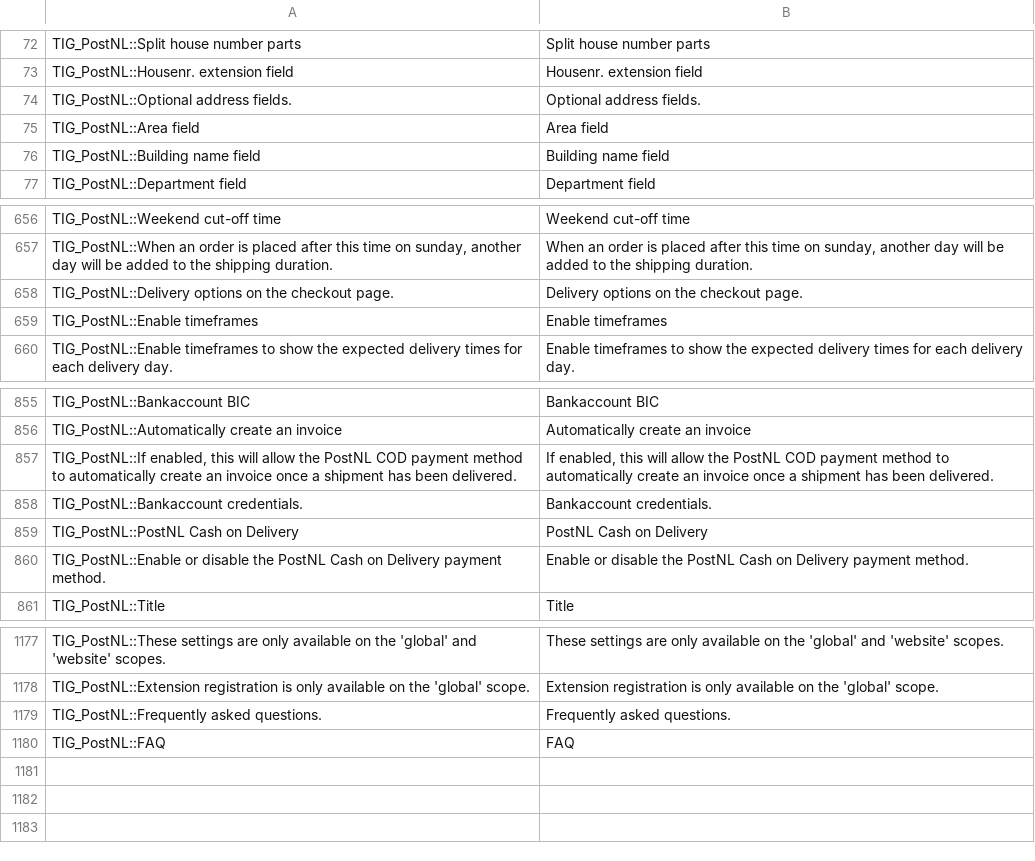
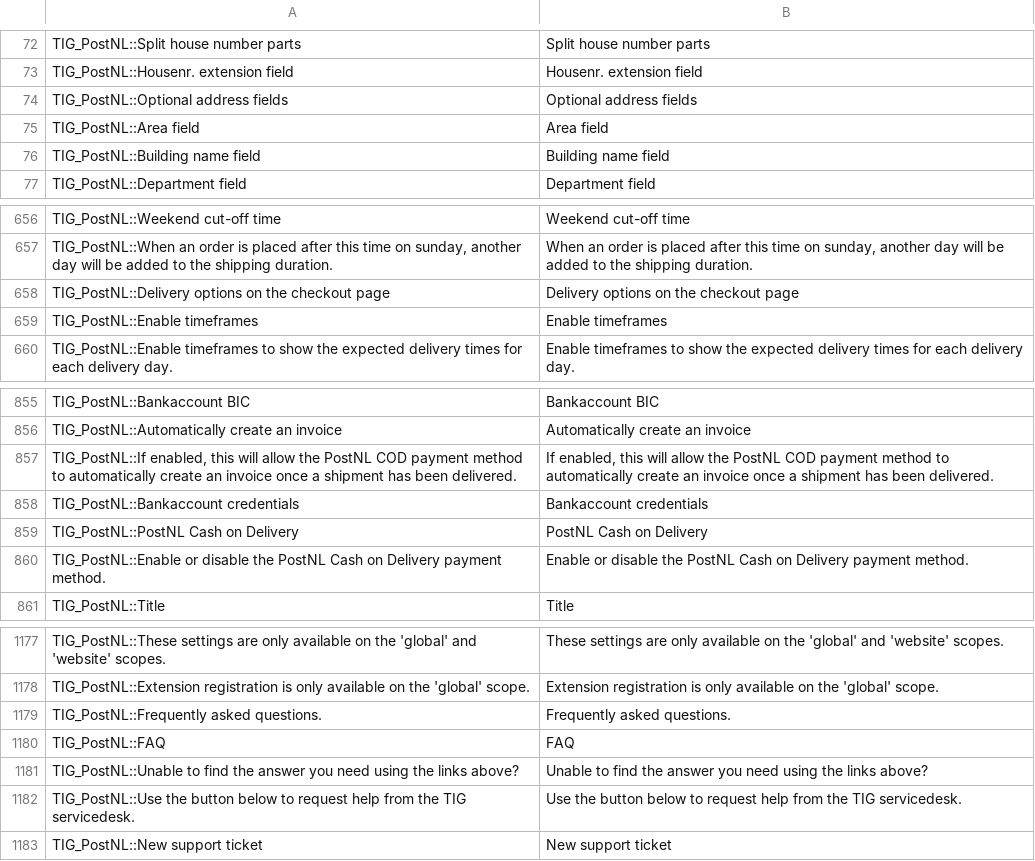
Before and after one commit to postnl/postnl-magento1-End-of-life, a CSV file: app/locale/en_US/TIG_PostNL.csv, drawn as a sheet; only a part is shown, gaps mark what is left out.

```diff
--- a/app/locale/en_US/TIG_PostNL.csv
+++ b/app/locale/en_US/TIG_PostNL.csv
@@ -73,3 +73,3 @@ TIG_PostNL::Split house number parts,Split house number parts
 TIG_PostNL::Housenr. extension field,Housenr. extension field
-TIG_PostNL::Optional address fields.,Optional address fields.
+TIG_PostNL::Optional address fields,Optional address fields
 TIG_PostNL::Area field,Area field
@@ -657,3 +657,3 @@ TIG_PostNL::Weekend cut-off time,Weekend cut-off time
 "TIG_PostNL::When an order is placed after this time on sunday, another day will be added to the shipping duration.","When an order is placed after this time on sunday, another day will be added to the shipping duration."
-TIG_PostNL::Delivery options on the checkout page.,Delivery options on the checkout page.
+TIG_PostNL::Delivery options on the checkout page,Delivery options on the checkout page
 TIG_PostNL::Enable timeframes,Enable timeframes
@@ -857,3 +857,3 @@ TIG_PostNL::Automatically create an invoice,Automatically create an invoice
 "TIG_PostNL::If enabled, this will allow the PostNL COD payment method to automatically create an invoice once a shipment has been delivered.","If enabled, this will allow the PostNL COD payment method to automatically create an invoice once a shipment has been delivered."
-TIG_PostNL::Bankaccount credentials.,Bankaccount credentials.
+TIG_PostNL::Bankaccount credentials,Bankaccount credentials
 TIG_PostNL::PostNL Cash on Delivery,PostNL Cash on Delivery
@@ -1180 +1180,4 @@ TIG_PostNL::Frequently asked questions.,Frequently asked questions.
 TIG_PostNL::FAQ,FAQ
+TIG_PostNL::Unable to find the answer you need using the links above?,Unable to find the answer you need using the links above?
+TIG_PostNL::Use the button below to request help from the TIG servicedesk.,Use the button below to request help from the TIG servicedesk.
+TIG_PostNL::New support ticket,New support ticket
```
Also changed, not shown: app/locale/nl_NL/TIG_PostNL.csv, 4 other files.
